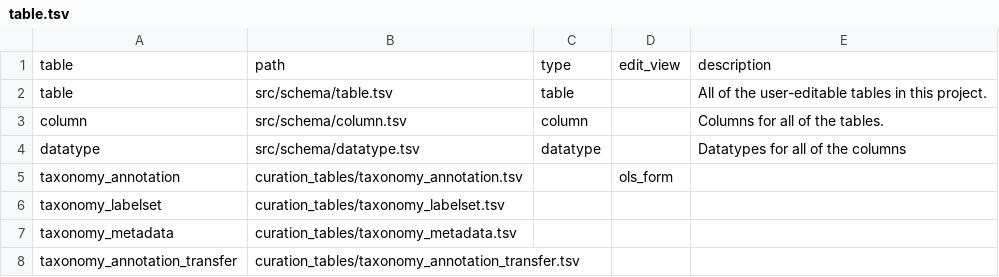
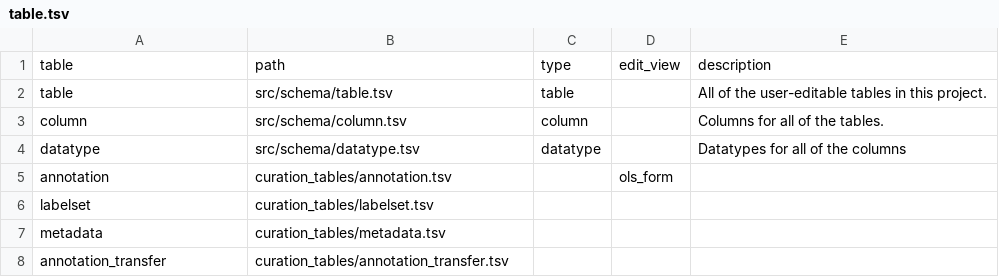
Before and after one commit to Cellular-Semantics/human-neocortex-cge-derived-interneurons, a TSV file: src/schema/table.tsv, drawn as a sheet.

```diff
--- a/src/schema/table.tsv
+++ b/src/schema/table.tsv
@@ -4,5 +4,5 @@ column	src/schema/column.tsv	column		Columns for all of the tables.
 datatype	src/schema/datatype.tsv	datatype		Datatypes for all of the columns
-taxonomy_annotation	curation_tables/taxonomy_annotation.tsv		ols_form	
-taxonomy_labelset	curation_tables/taxonomy_labelset.tsv			
-taxonomy_metadata	curation_tables/taxonomy_metadata.tsv			
-taxonomy_annotation_transfer	curation_tables/taxonomy_annotation_transfer.tsv			
+annotation	curation_tables/annotation.tsv		ols_form	
+labelset	curation_tables/labelset.tsv			
+metadata	curation_tables/metadata.tsv			
+annotation_transfer	curation_tables/annotation_transfer.tsv			
```
Also changed, not shown: src/schema/column.tsv, 15 other files.
